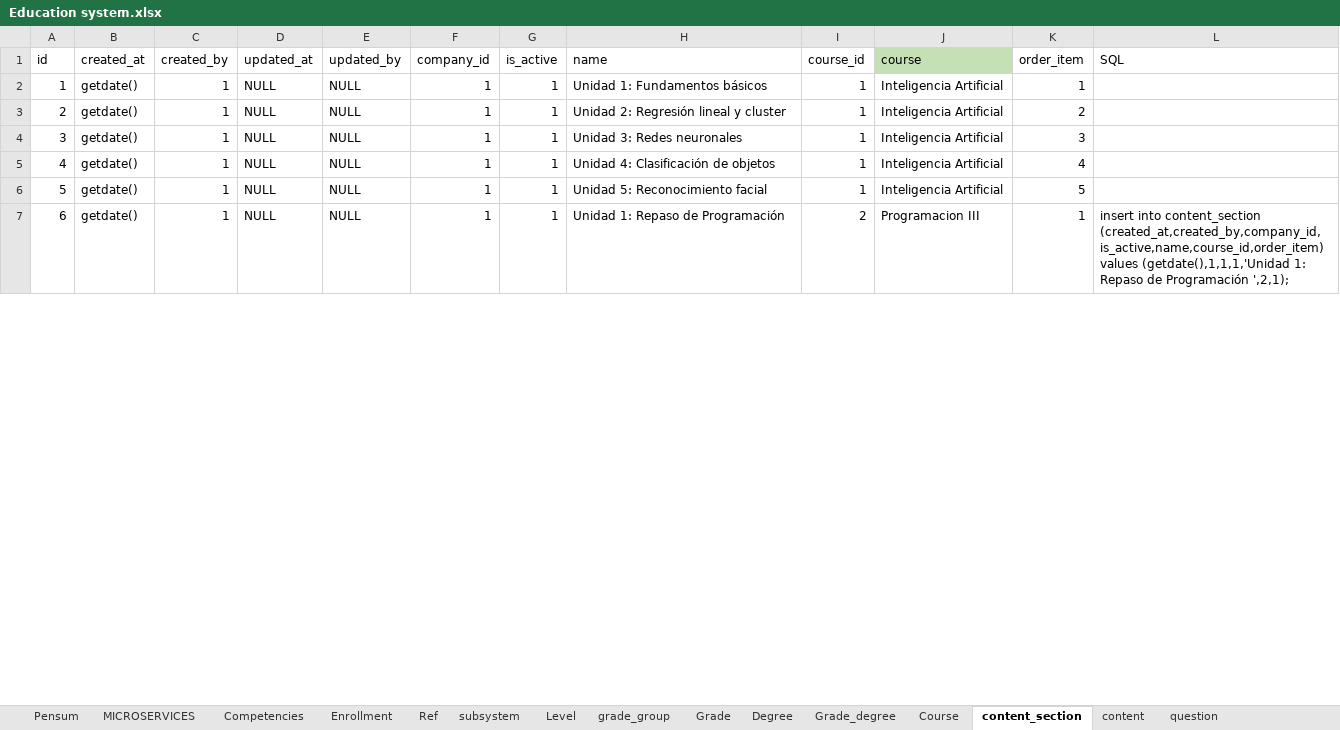
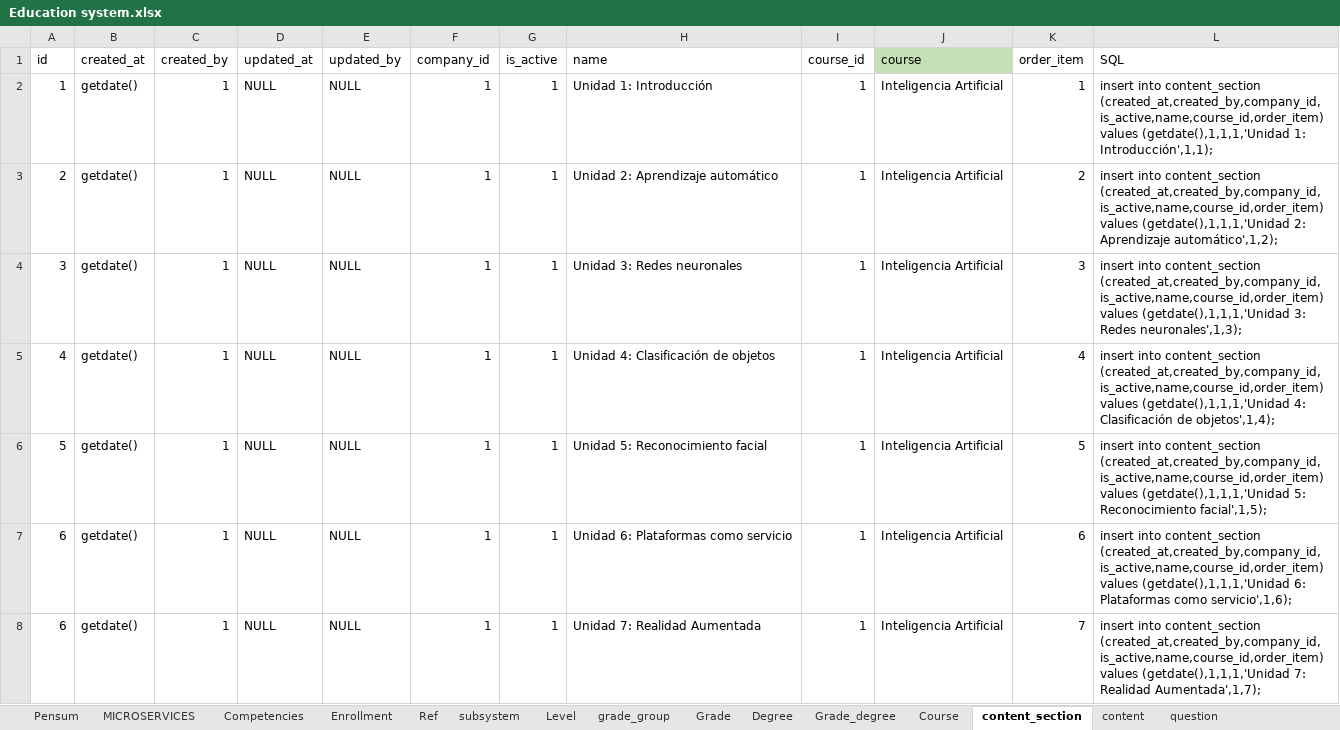
Before and after one commit to jorge190588/basedatosII, an Excel workbook: docker/files/RandomStudent/Education system.xlsx, sheet content_section, drawn as a sheet; only a part is shown; values as stored, in another font and other column widths than the file's, no borders; the diff covers the shown part only; the diff names each change by its address in the sheet, - before the commit and + after, or states it on an @@ line.

Commit message:
update education system excel file

```diff
--- a/docker/files/RandomStudent/Education system.xlsx (sheet content_section)
+++ b/docker/files/RandomStudent/Education system.xlsx (sheet content_section)
-H2 (name): Unidad 1: Fundamentos básicos
+H2 (name): Unidad 1: Introducción
-L2 (SQL): (empty)
+L2 (SQL): insert into content_section (created_at,created_by,company_id,is_active,name,course_id,order_item) values (getdate(),1,1,1,'Unidad 1: Introducción',1,1);
-H3 (name): Unidad 2: Regresión lineal y cluster
+H3 (name): Unidad 2: Aprendizaje automático
-L3 (SQL): (empty)
+L3 (SQL): insert into content_section (created_at,created_by,company_id,is_active,name,course_id,order_item) values (getdate(),1,1,1,'Unidad 2: Aprendizaje automático',1,2);
-L4 (SQL): (empty)
+L4 (SQL): insert into content_section (created_at,created_by,company_id,is_active,name,course_id,order_item) values (getdate(),1,1,1,'Unidad 3: Redes neuronales',1,3);
-L5 (SQL): (empty)
+L5 (SQL): insert into content_section (created_at,created_by,company_id,is_active,name,course_id,order_item) values (getdate(),1,1,1,'Unidad 4: Clasificación de objetos',1,4);
-L6 (SQL): (empty)
+L6 (SQL): insert into content_section (created_at,created_by,company_id,is_active,name,course_id,order_item) values (getdate(),1,1,1,'Unidad 5: Reconocimiento facial',1,5);
-H7 (name): Unidad 1: Repaso de Programación
+H7 (name): Unidad 6: Plataformas como servicio
-I7 (course_id): 2
+I7 (course_id): 1
-J7 (course): Programacion III
+J7 (course): Inteligencia Artificial
-K7 (order_item): 1
+K7 (order_item): 6
-L7 (SQL): …values (getdate(),1,1,1,'Unidad 1: Repaso de Programación ',2,1);
+L7 (SQL): …values (getdate(),1,1,1,'Unidad 6: Plataformas como servicio',1,6);
+row 8: 6 | getdate() | 1 | NULL | NULL | 1 | 1 | Unidad 7: Realidad Aumentada | 1 | Inteligencia Artificial | 7 | insert into content_section (created_at,created_by,company_id,is_active,name,course_id,order_item) values (getdate(),1,1,1,'Unidad 7: Realidad Aumentada',1,7);
```
Also changed, not shown: 2 added rows and 18 edited cells elsewhere in this sheet, sheet question, sheet content, formulas that keep their value.
